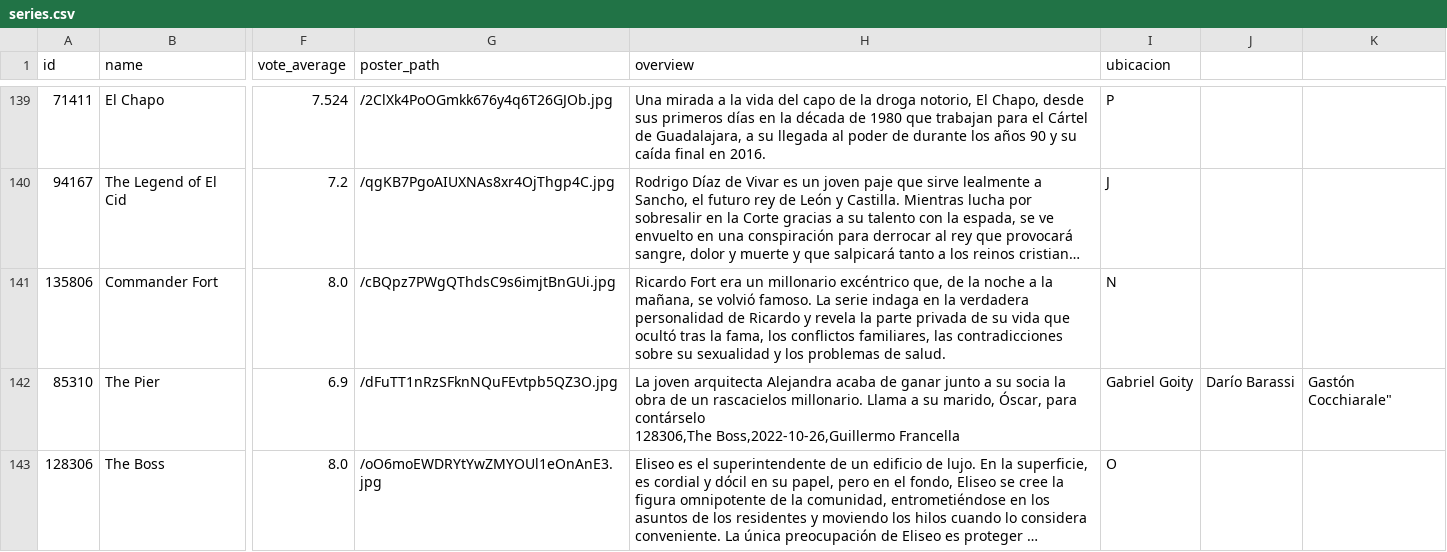
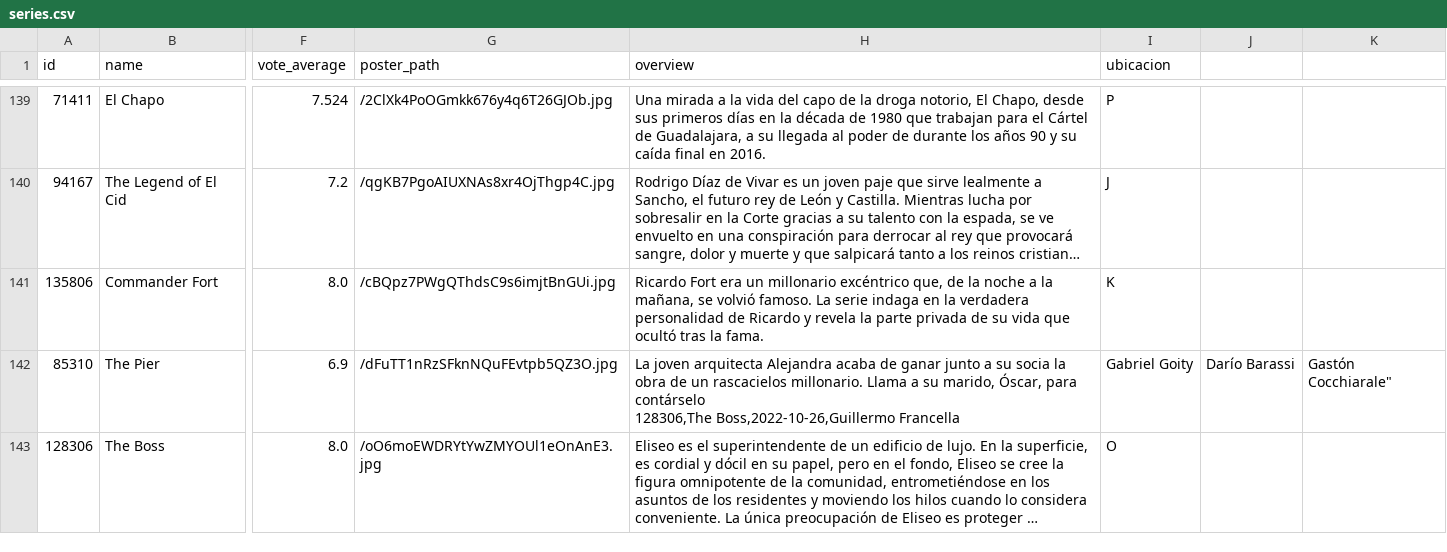
Before and after one commit to Tricolor3D/MiListaDePeliculas, a CSV file: series.csv, drawn as a sheet; only a part is shown, gaps mark what is left out; long unchanged cells end in …; the diff names each change by its address in the sheet, - before the commit and + after, or states it on an @@ line.

Commit message:
Update series.csv

```diff
--- a/series.csv
+++ b/series.csv
-H141 (overview): …tras la fama, los conflictos familiares, las contradicciones sobre su sexualidad y los problemas de salud.
+H141 (overview): …tras la fama.
-I141 (ubicacion): N
+I141 (ubicacion): K
```
